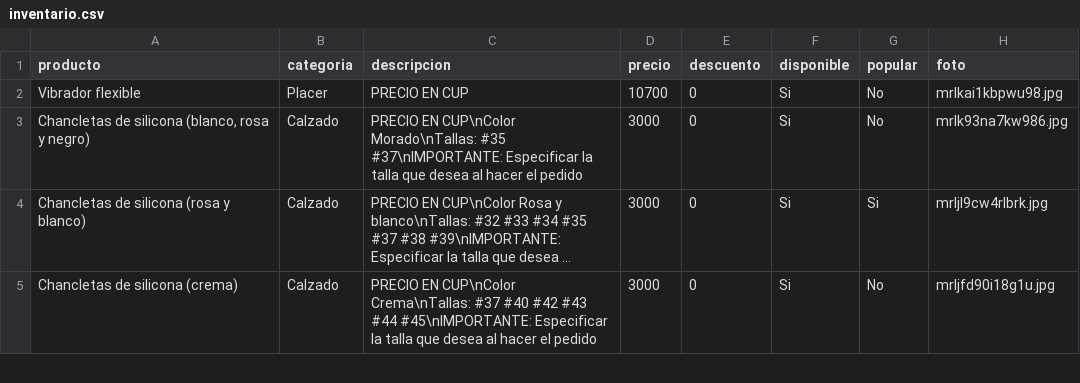
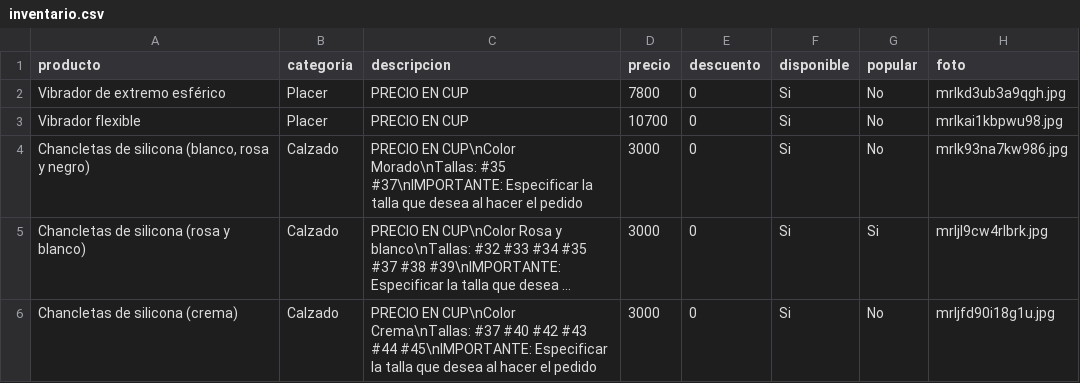
Before and after one commit to williamwolf92/tienda-online-camaguey, a CSV file: inventario.csv, drawn as a sheet; only a part is shown; long unchanged cells end in ….

Commit message:
Actualizar inventario - 15/7/2026, 12:13:21 a.m.

```diff
--- a/inventario.csv
+++ b/inventario.csv
@@ -1,2 +1,3 @@
 producto,categoria,descripcion,precio,descuento,disponible,popular,foto
+Vibrador de extremo esférico,Placer,PRECIO EN CUP,7800,0,Si,No,mrlkd3ub3a9qgh.jpg
 Vibrador flexible,Placer,PRECIO EN CUP,10700,0,Si,No,mrlkai1kbpwu98.jpg
```
